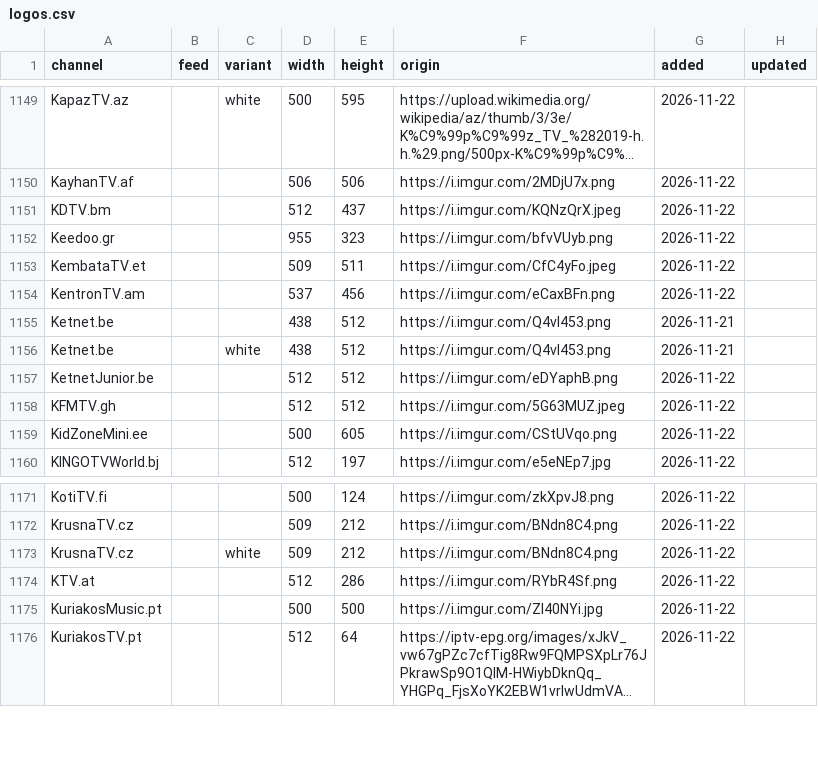
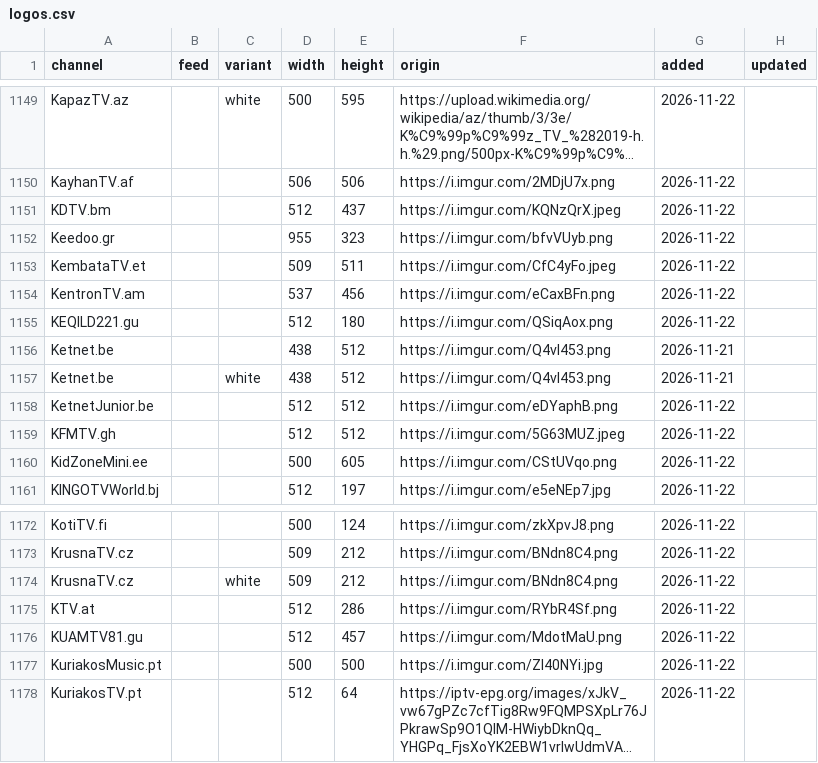
Before and after one commit to worldwide-tv-logos/database, a CSV file: data/logos.csv, drawn as a sheet; only a part is shown, gaps mark what is left out; long unchanged cells end in ….

```diff
--- a/data/logos.csv
+++ b/data/logos.csv
@@ -1154,2 +1154,3 @@ KembataTV.et,,,509,511,https://i.imgur.com/CfC4yFo.jpeg,2026-11-22,
 KentronTV.am,,,537,456,https://i.imgur.com/eCaxBFn.png,2026-11-22,
+KEQILD221.gu,,,512,180,https://i.imgur.com/QSiqAox.png,2026-11-22,
 Ketnet.be,,,438,512,https://i.imgur.com/Q4vI453.png,2026-11-21,
@@ -1174,2 +1175,3 @@ KrusnaTV.cz,,white,509,212,https://i.imgur.com/BNdn8C4.png,2026-11-22,
 KTV.at,,,512,286,https://i.imgur.com/RYbR4Sf.png,2026-11-22,
+KUAMTV81.gu,,,512,457,https://i.imgur.com/MdotMaU.png,2026-11-22,
 KuriakosMusic.pt,,,500,500,https://i.imgur.com/Zl40NYi.jpg,2026-11-22,
```
Also changed, not shown: 4 other files.
